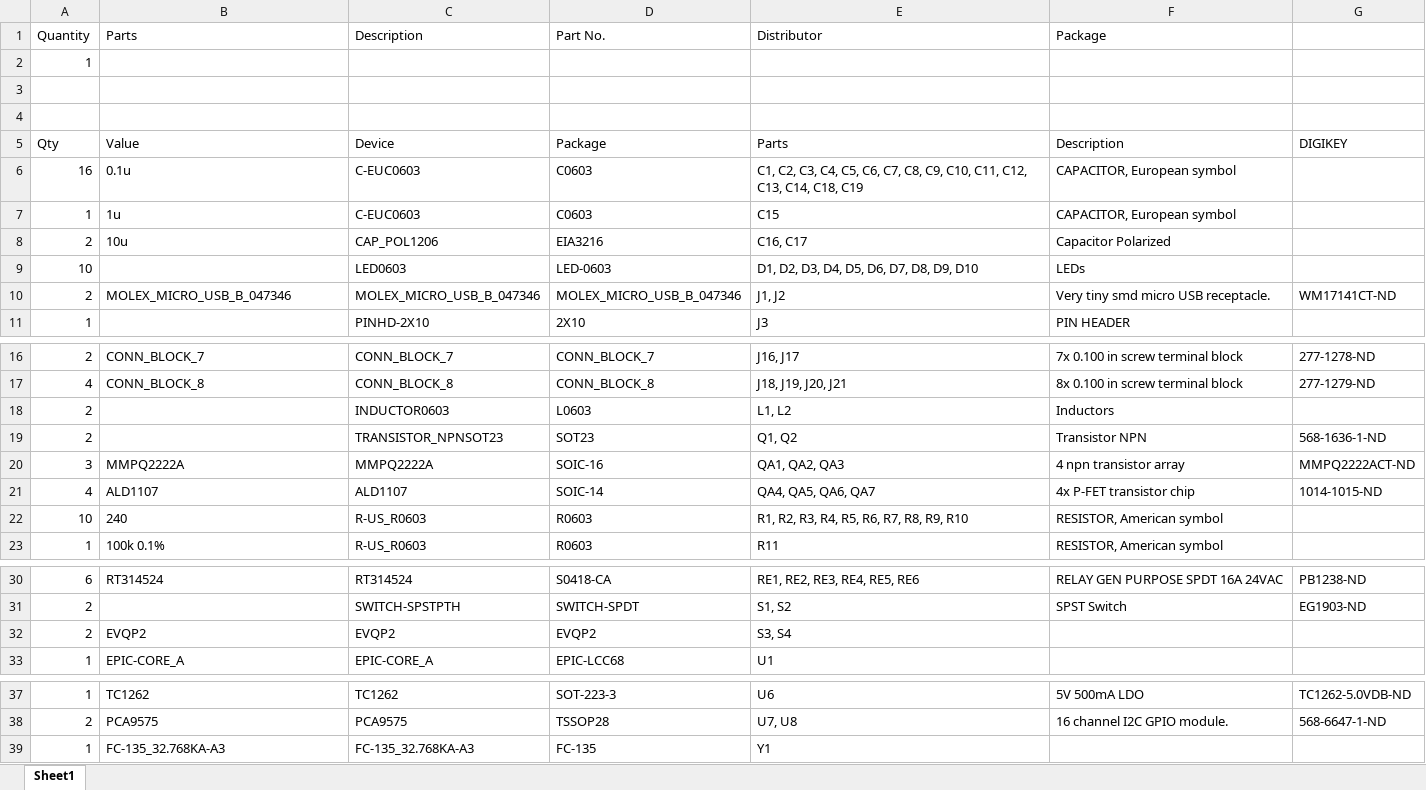
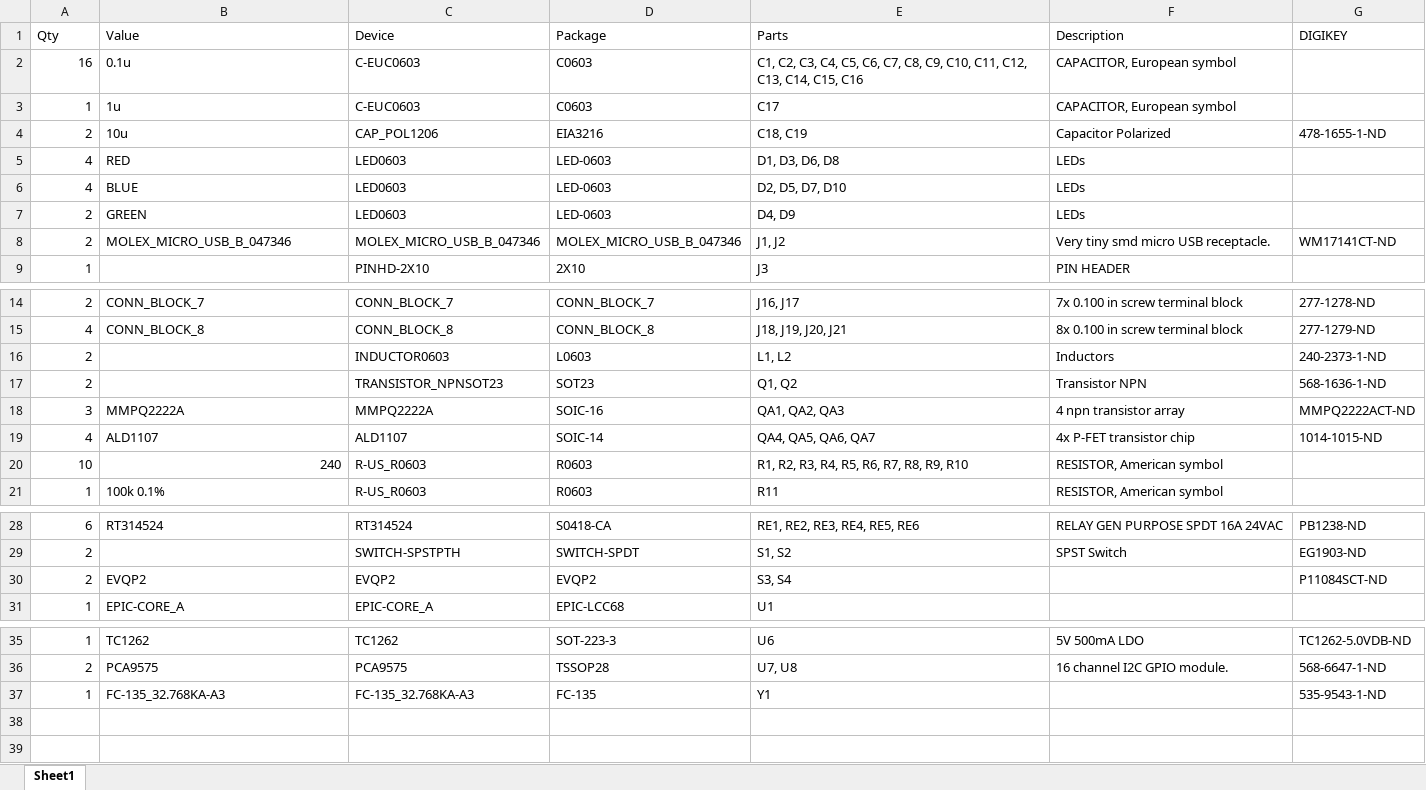
Before and after one commit to bradjc/thermostat, an Excel workbook: nest_interface/eagle/rev_a/nest_interface_a_bom.xlsx, sheet Sheet1, drawn as a sheet; only a part is shown, gaps mark what is left out; values as stored, in another font and other column widths than the file's, no borders; removed rows and columns are numbered as before the commit, all else as after; the diff names each change by its address in the sheet, - before the commit and + after, or states it on an @@ line.

```diff
--- a/nest_interface/eagle/rev_a/nest_interface_a_bom.xlsx (sheet Sheet1)
+++ b/nest_interface/eagle/rev_a/nest_interface_a_bom.xlsx (sheet Sheet1)
-row 1: Quantity | Parts | Description | Part No. | Distributor | Package
-row 2: 1
-row 3: (empty)
-row 4: (empty)
-E2 (Parts): …C13, C14, C18, C19
+E2 (Parts): …C13, C14, C15, C16
-E3 (Parts): C15
+E3 (Parts): C17
-E4 (Parts): C16, C17
+E4 (Parts): C18, C19
-G4 (DIGIKEY): (empty)
+G4 (DIGIKEY): 478-1655-1-ND
+row 5: 4 | RED | LED0603 | LED-0603 | D1, D3, D6, D8 | LEDs
-A6 (Qty): 10
+A6 (Qty): 4
-B6 (Value): (empty)
+B6 (Value): BLUE
-E6 (Parts): D1, D2, D3, D4, D5, D6, D7, D8, D9, D10
+E6 (Parts): D2, D5, D7, D10
+row 7: 2 | GREEN | LED0603 | LED-0603 | D4, D9 | LEDs
-G16 (DIGIKEY): (empty)
+G16 (DIGIKEY): 240-2373-1-ND
-B20 alignment: left
+B20 alignment: right
-G30 (DIGIKEY): (empty)
+G30 (DIGIKEY): P11084SCT-ND
-G37 (DIGIKEY): (empty)
+G37 (DIGIKEY): 535-9543-1-ND
```
Also changed, not shown: 6 other files.
